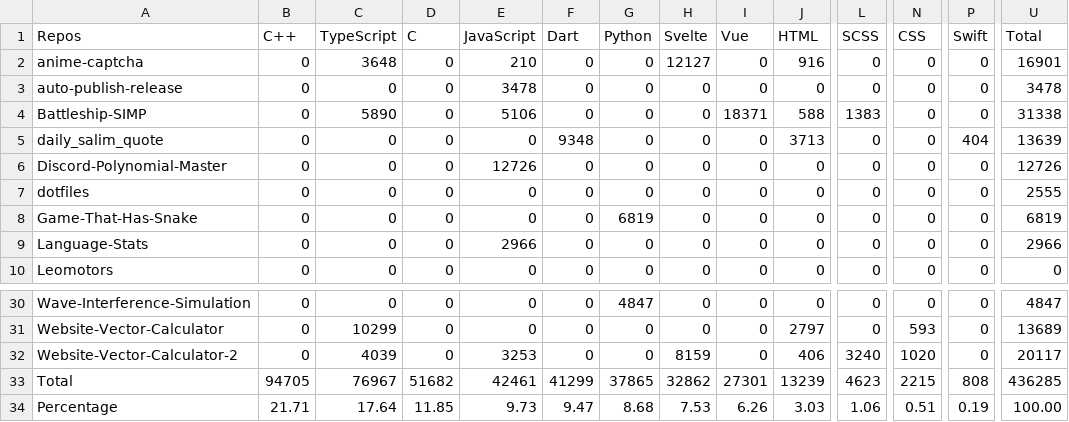
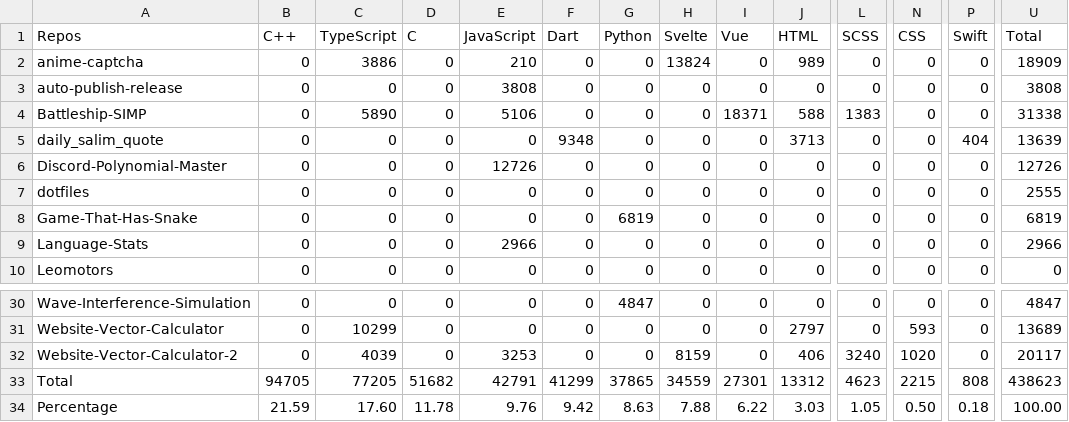
Before and after one commit to Leomotors/Auto-Language-Stats, a CSV file: example/lang.csv, drawn as a sheet; only a part is shown, gaps mark what is left out; the diff names each change by its address in the sheet, - before the commit and + after, or states it on an @@ line.

```diff
--- a/example/lang.csv
+++ b/example/lang.csv
-C2 (TypeScript): 3648
+C2 (TypeScript): 3886
-H2 (Svelte): 12127
+H2 (Svelte): 13824
-J2 (HTML): 916
+J2 (HTML): 989
-U2 (Total): 16901
+U2 (Total): 18909
-E3 (JavaScript): 3478
+E3 (JavaScript): 3808
-U3 (Total): 3478
+U3 (Total): 3808
-C33 (TypeScript): 76967
+C33 (TypeScript): 77205
-E33 (JavaScript): 42461
+E33 (JavaScript): 42791
-H33 (Svelte): 32862
+H33 (Svelte): 34559
-J33 (HTML): 13239
+J33 (HTML): 13312
-U33 (Total): 436285
+U33 (Total): 438623
-B34 (C++): 21.71
+B34 (C++): 21.59
-C34 (TypeScript): 17.64
+C34 (TypeScript): 17.60
-D34 (C): 11.85
+D34 (C): 11.78
-E34 (JavaScript): 9.73
+E34 (JavaScript): 9.76
-F34 (Dart): 9.47
+F34 (Dart): 9.42
-G34 (Python): 8.68
+G34 (Python): 8.63
-H34 (Svelte): 7.53
+H34 (Svelte): 7.88
-I34 (Vue): 6.26
+I34 (Vue): 6.22
-L34 (SCSS): 1.06
+L34 (SCSS): 1.05
-N34 (CSS): 0.51
+N34 (CSS): 0.50
-P34 (Swift): 0.19
+P34 (Swift): 0.18
```
Also changed, not shown: 1 other file.
